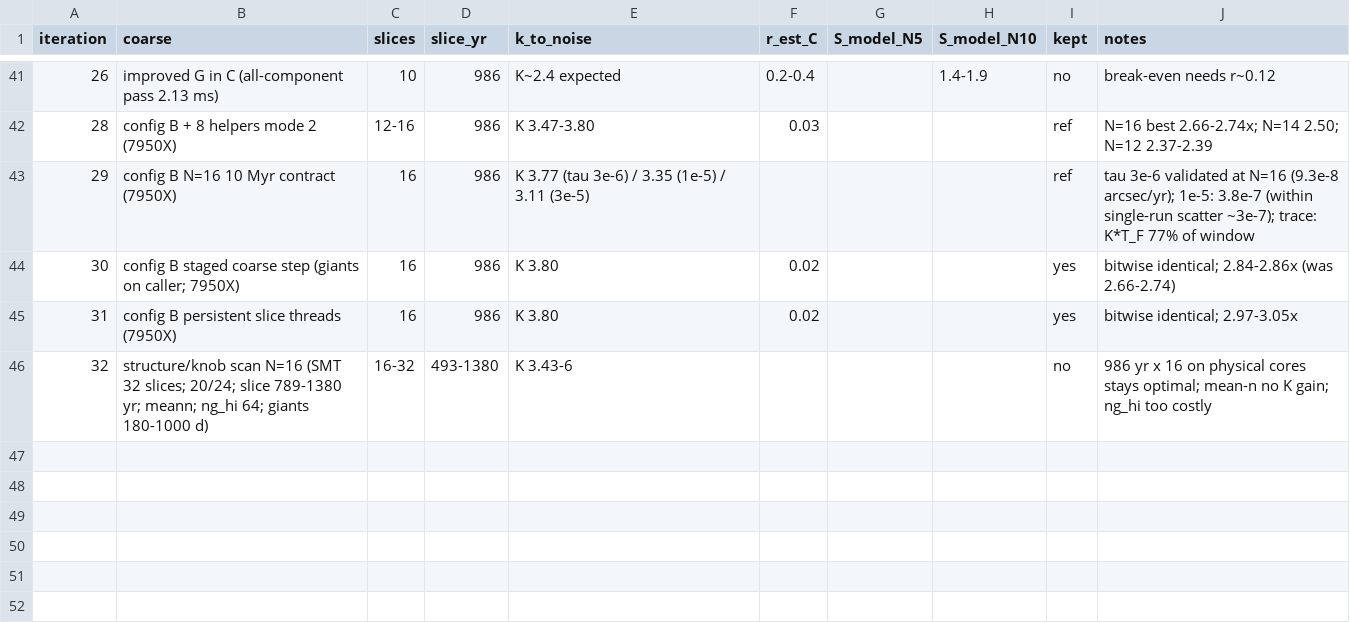
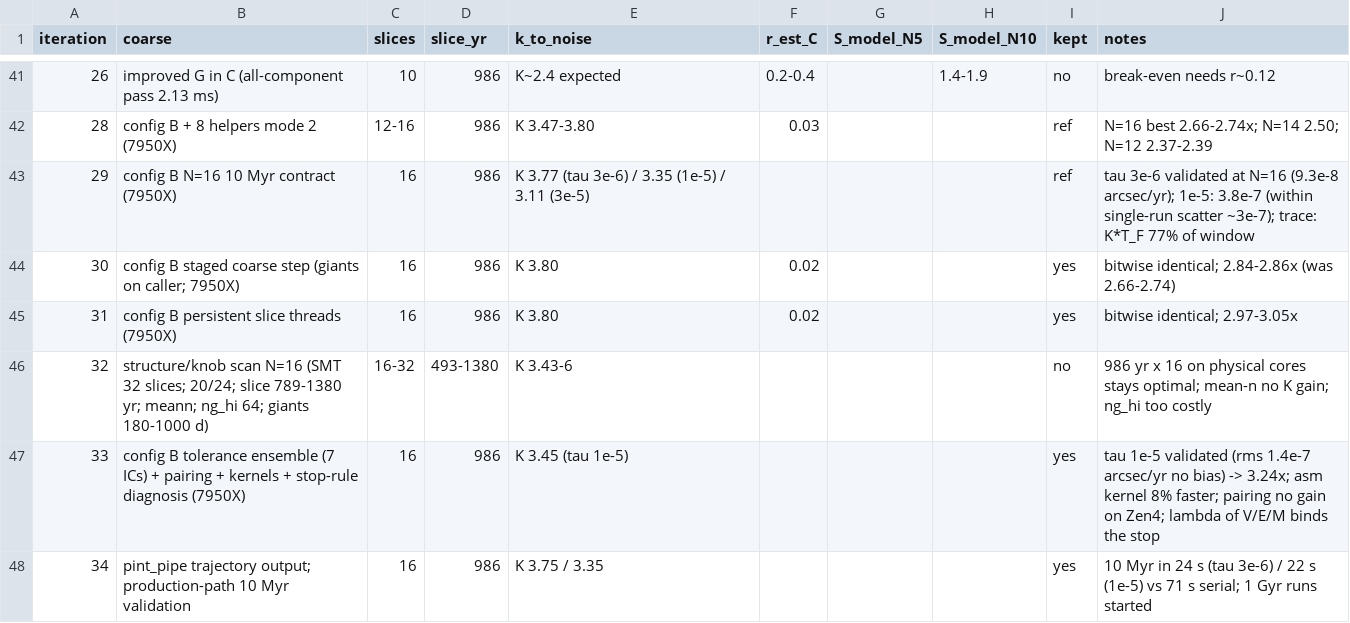
Before and after one commit to hippke/parachron, a CSV file: whfaster/pint_history.csv, drawn as a sheet; only a part is shown, gaps mark what is left out; the diff names each change by its address in the sheet, - before the commit and + after, or states it on an @@ line.

```diff
--- a/whfaster/pint_history.csv
+++ b/whfaster/pint_history.csv
+row 47: 33 | config B tolerance ensemble (7 ICs) + pairing + kernels + stop-rule diagnosis (7950X) | 16 | 986 | K 3.45 (tau 1e-5) |  |  |  | yes | tau 1e-5 validated (rms 1.4e-7 arcsec/yr no bias) -> 3.24x; asm kernel 8% faster; pairing no gain on Zen4; lambda of V/E/M binds the stop
+row 48: 34 | pint_pipe trajectory output; production-path 10 Myr validation | 16 | 986 | K 3.75 / 3.35 |  |  |  | yes | 10 Myr in 24 s (tau 3e-6) / 22 s (1e-5) vs 71 s serial; 1 Gyr runs started
```
Also changed, not shown: 2 other files.
